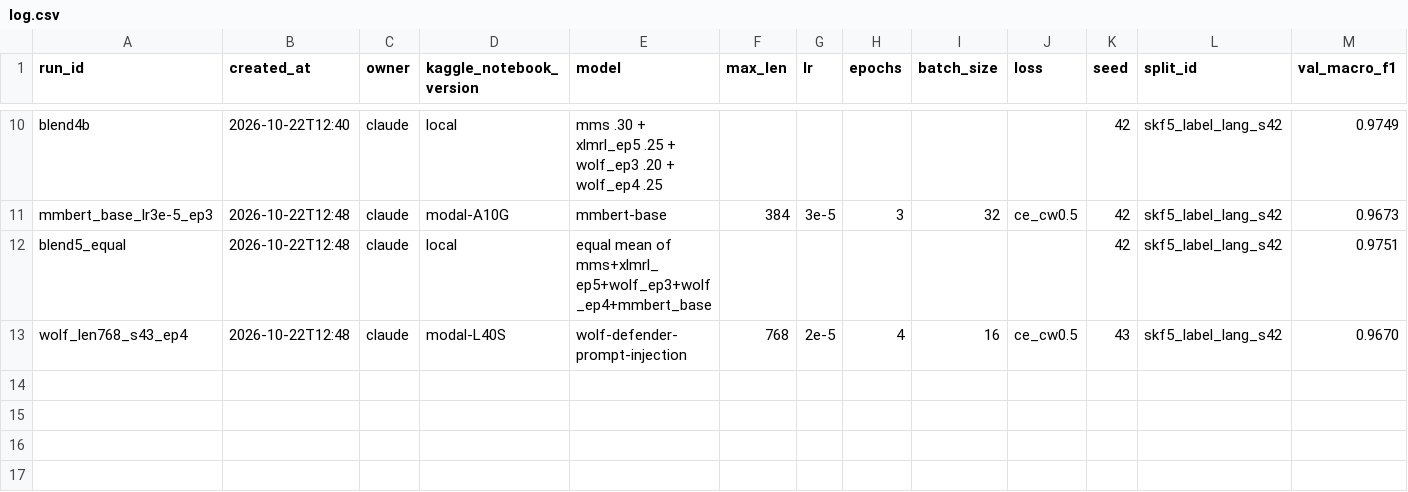
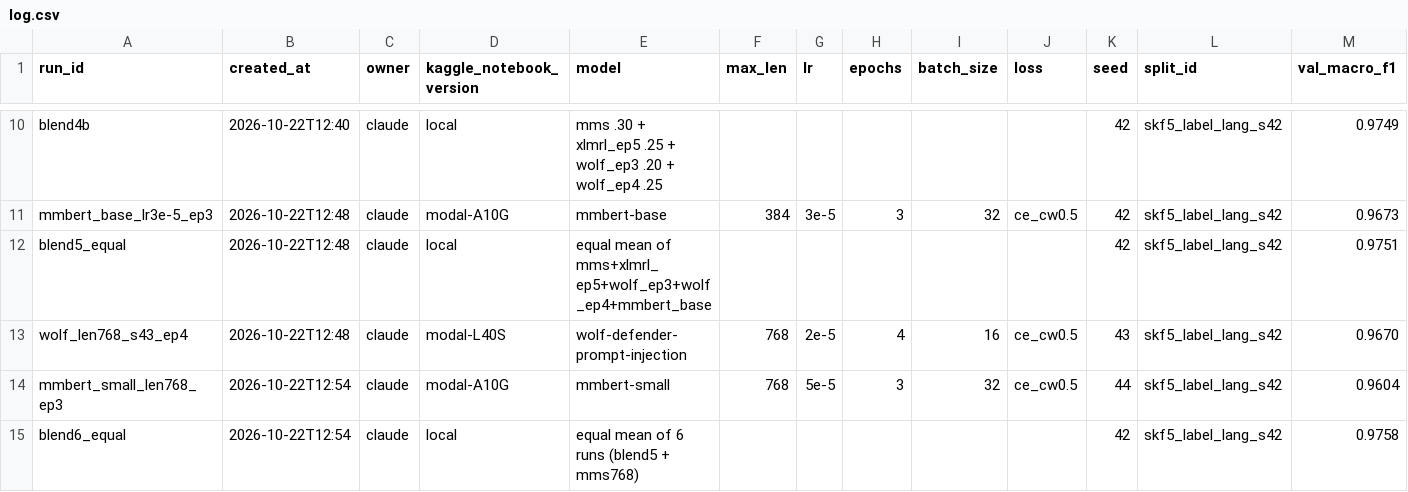
Before and after one commit to bminhnemhoi/A_RmitHackathon2026, a CSV file: experiments/log.csv, drawn as a sheet; only a part is shown, gaps mark what is left out; rows hold the shown columns only; the diff names each change by its address in the sheet, - before the commit and + after, or states it on an @@ line.

```diff
--- a/experiments/log.csv
+++ b/experiments/log.csv
+row 14: mmbert_small_len768_ep3 | 2026-10-22T12:54 | claude | modal-A10G | mmbert-small | 768 | 5e-5 | 3 | 32 | ce_cw0.5 | 44 | skf5_label_lang_s42 | 0.9604
+row 15: blend6_equal | 2026-10-22T12:54 | claude | local | equal mean of 6 runs (blend5 + mms768) |  |  |  |  |  | 42 | skf5_label_lang_s42 | 0.9758
```
